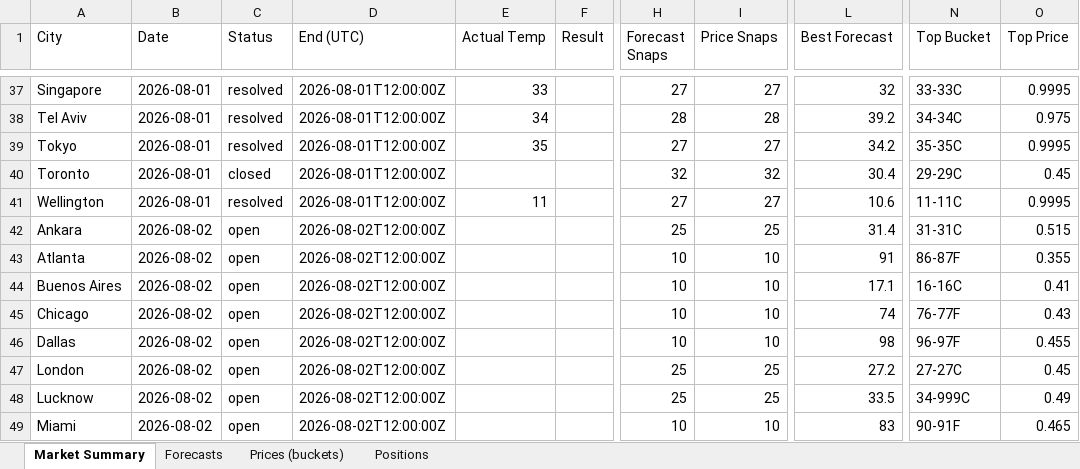
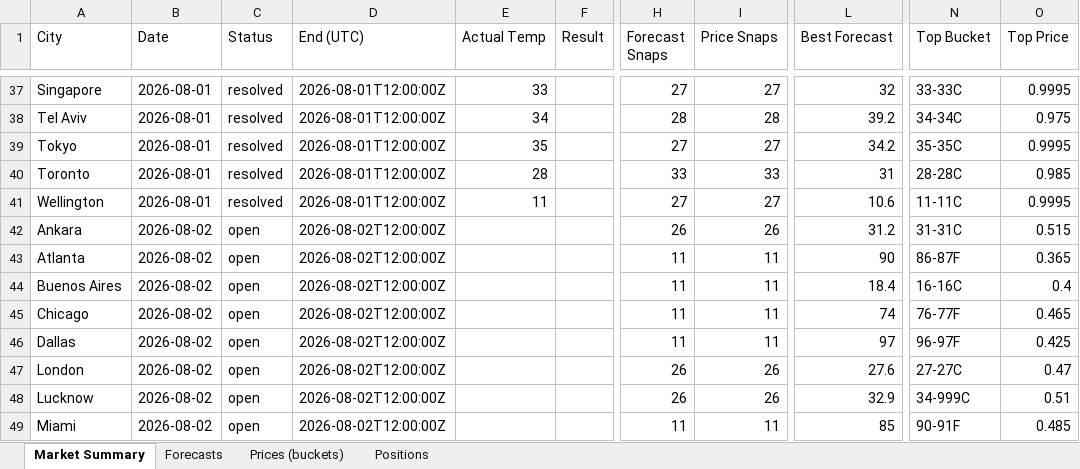
Before and after one commit to my6699/weatherbot-collector, an Excel workbook: data/weatherbot_data.xlsx, sheet Market Summary, drawn as a sheet; only a part is shown, gaps mark what is left out; values as stored, in another font and other column widths than the file's, no borders; the diff covers the shown part only; the diff names each change by its address in the sheet, - before the commit and + after, or states it on an @@ line.

```diff
--- a/data/weatherbot_data.xlsx (sheet Market Summary)
+++ b/data/weatherbot_data.xlsx (sheet Market Summary)
-C40 (Status): closed
+C40 (Status): resolved
-E40 (Actual Temp): (empty)
+E40 (Actual Temp): 28
-H40 (Forecast Snaps): 32
+H40 (Forecast Snaps): 33
-I40 (Price Snaps): 32
+I40 (Price Snaps): 33
-L40 (Best Forecast): 30.4
+L40 (Best Forecast): 31
-N40 (Top Bucket): 29-29C
+N40 (Top Bucket): 28-28C
-O40 (Top Price): 0.45
+O40 (Top Price): 0.985
-H42 (Forecast Snaps): 25
+H42 (Forecast Snaps): 26
-I42 (Price Snaps): 25
+I42 (Price Snaps): 26
-L42 (Best Forecast): 31.4
+L42 (Best Forecast): 31.2
-H43:H46 (Forecast Snaps): 10
+H43:H46 (Forecast Snaps): 11
-I43:I46 (Price Snaps): 10
+I43:I46 (Price Snaps): 11
-L43 (Best Forecast): 91
+L43 (Best Forecast): 90
-O43 (Top Price): 0.355
+O43 (Top Price): 0.365
-L44 (Best Forecast): 17.1
+L44 (Best Forecast): 18.4
-O44 (Top Price): 0.41
+O44 (Top Price): 0.4
-O45 (Top Price): 0.43
+O45 (Top Price): 0.465
-L46 (Best Forecast): 98
+L46 (Best Forecast): 97
-O46 (Top Price): 0.455
+O46 (Top Price): 0.425
-H47:H48 (Forecast Snaps): 25
+H47:H48 (Forecast Snaps): 26
-I47:I48 (Price Snaps): 25
+I47:I48 (Price Snaps): 26
-L47 (Best Forecast): 27.2
+L47 (Best Forecast): 27.6
-O47 (Top Price): 0.45
+O47 (Top Price): 0.47
-L48 (Best Forecast): 33.5
+L48 (Best Forecast): 32.9
-O48 (Top Price): 0.49
+O48 (Top Price): 0.51
-H49 (Forecast Snaps): 10
+H49 (Forecast Snaps): 11
-I49 (Price Snaps): 10
+I49 (Price Snaps): 11
-L49 (Best Forecast): 83
+L49 (Best Forecast): 85
-O49 (Top Price): 0.465
+O49 (Top Price): 0.485
```
Also changed, not shown: 103 edited cells elsewhere in this sheet, sheet Prices (buckets), sheet Forecasts, 37 other files.
